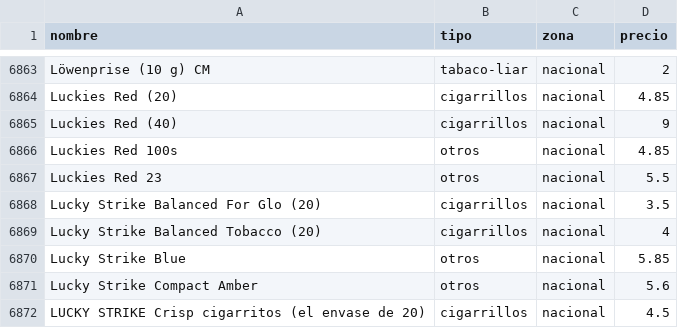
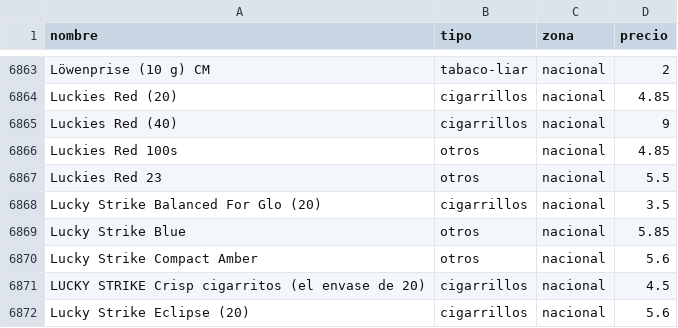
Before and after one commit to marcosics/mitabaco-new, a CSV file: tabaco.csv, drawn as a sheet; only a part is shown, gaps mark what is left out; the shorter side is filled out with more unchanged rows.

```diff
--- a/tabaco.csv
+++ b/tabaco.csv
@@ -6868,3 +6868,2 @@ Luckies Red 23,otros,nacional,5.5
 Lucky Strike Balanced For Glo (20),cigarrillos,nacional,3.5
-Lucky Strike Balanced Tobacco (20),cigarrillos,nacional,4
 Lucky Strike Blue,otros,nacional,5.85
```
